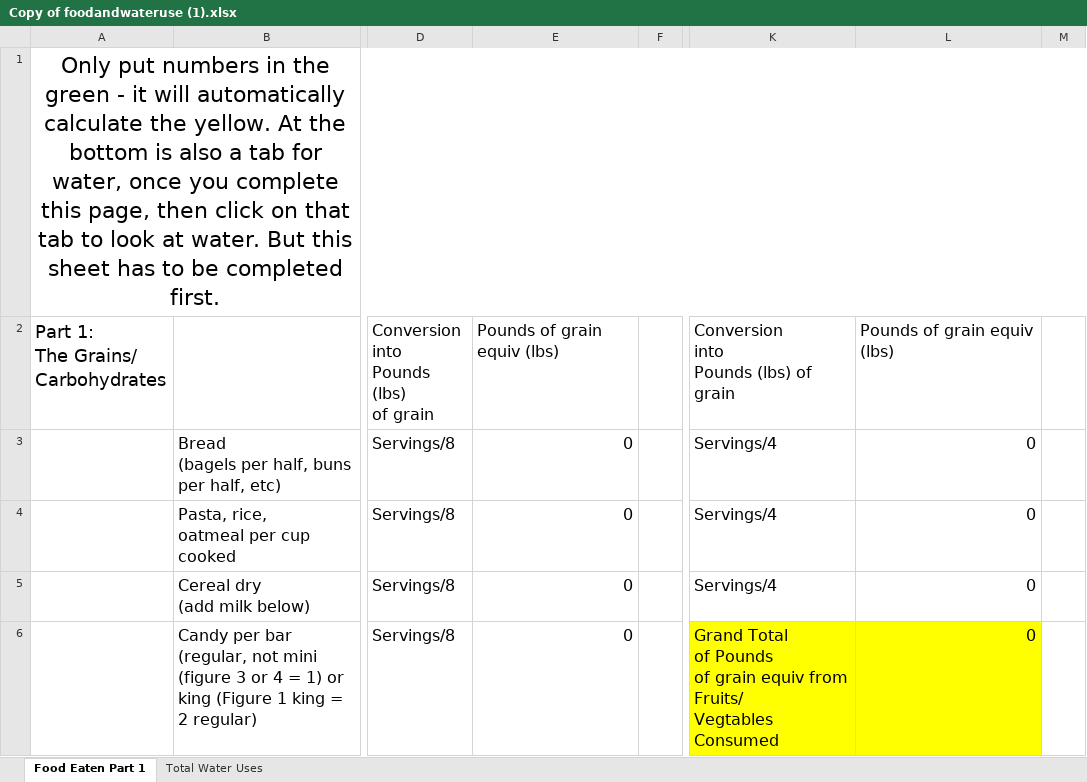
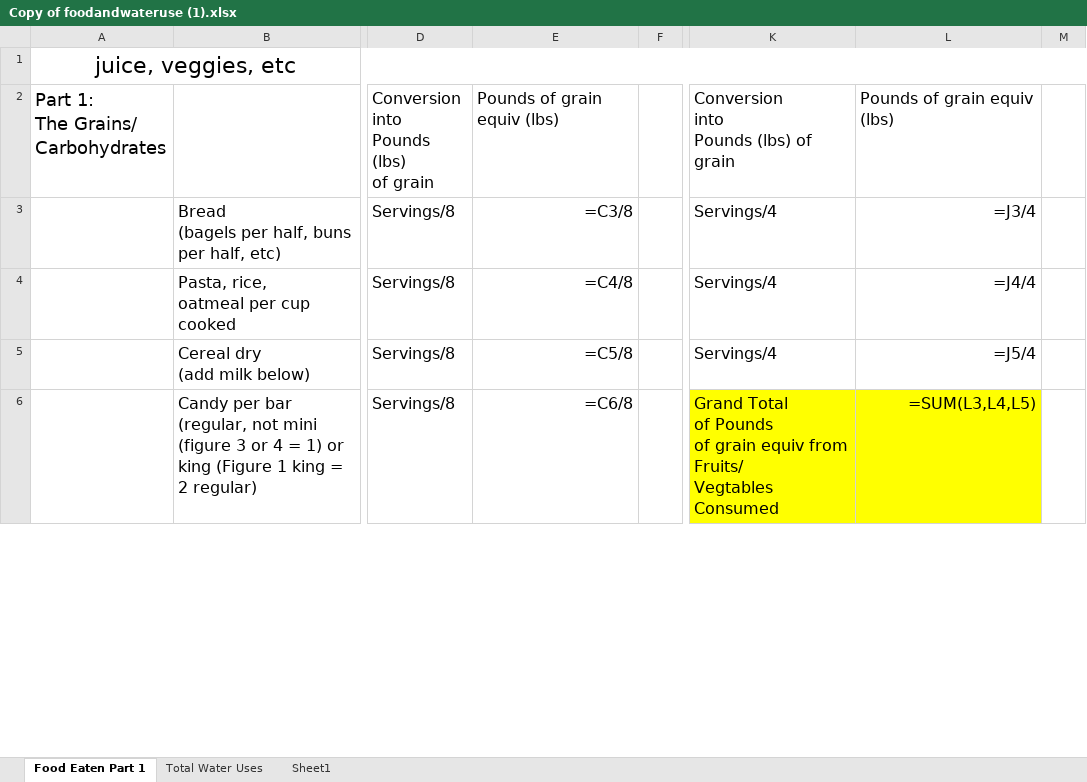
Before and after one commit to Zach-A-Moore/HON-project, an Excel workbook: Copy of foodandwateruse (1).xlsx, sheet Food Eaten Part 1, drawn as a sheet; only a part is shown, gaps mark what is left out; values as stored, in another font and other column widths than the file's, no borders; formulas without a stored value are shown as written; the diff covers the shown part only; the diff names each change by its address in the sheet, - before the commit and + after, or states it on an @@ line.

```diff
--- a/Copy of foodandwateruse (1).xlsx (sheet Food Eaten Part 1)
+++ b/Copy of foodandwateruse (1).xlsx (sheet Food Eaten Part 1)
-sheet tab: 
+sheet tab: Sheet1
-A1: Only put numbers in the green - it will automatically calculate the yellow. At the bottom is also a tab for water, once you complete this page, then click on that tab to look at water. But this sheet has to be completed first.
+A1: juice, veggies, etc
-E3: 0
+E3: =C3/8
-L3: 0
+L3: =J3/4
-E4: 0
+E4: =C4/8
-L4: 0
+L4: =J4/4
-E5: 0
+E5: =C5/8
-L5: 0
+L5: =J5/4
-E6: 0
+E6: =C6/8
-L6: 0
+L6: =SUM(L3,L4,L5)
```
Also changed, not shown: 24 edited cells and cell formats elsewhere in this sheet, sheet Total Water Uses, 6 other files.
